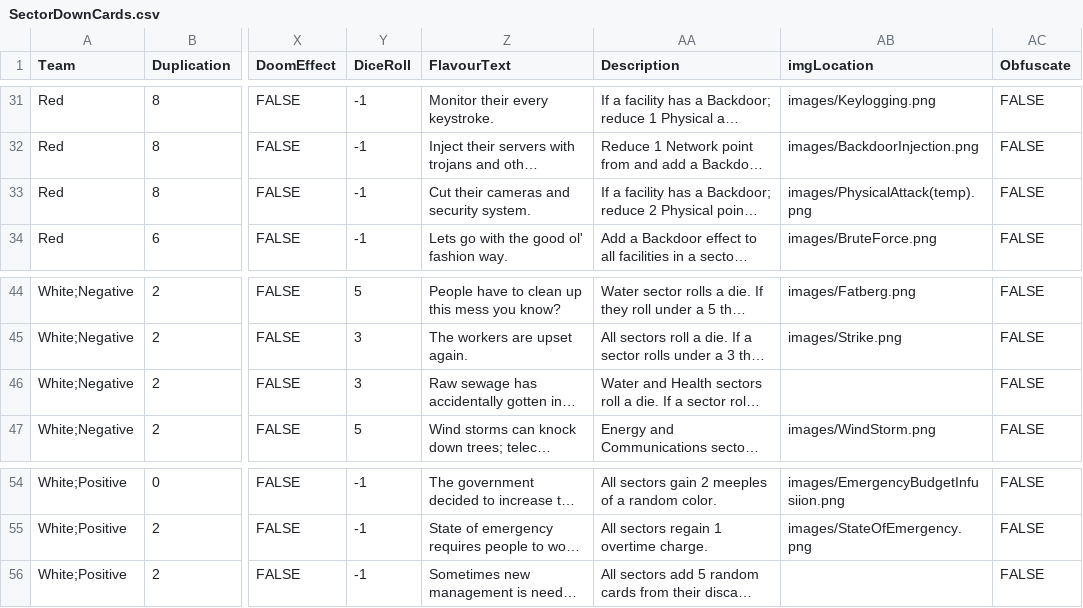
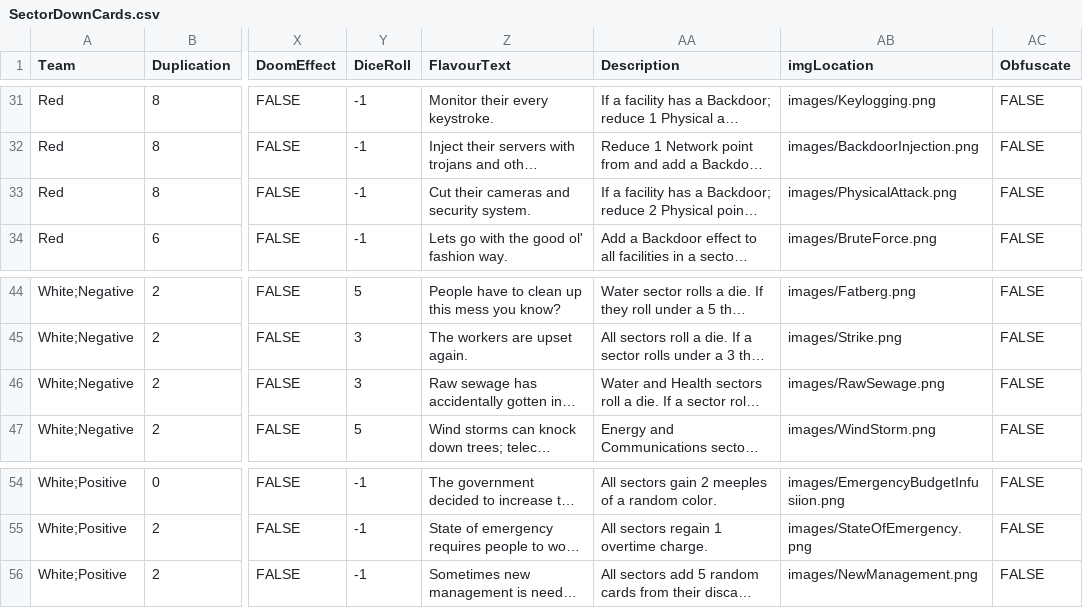
Before and after one commit to profjdbayliss/RIT-Resilience-Game, a CSV file: ResilienceGame/Assets/StreamingAssets/SavedCSVs/SectorDownCards.csv, drawn as a sheet; only a part is shown, gaps mark what is left out; long unchanged cells end in …; the diff names each change by its address in the sheet, - before the commit and + after, or states it on an @@ line.

Commit message:
Added in a few other card images.

```diff
--- a/ResilienceGame/Assets/StreamingAssets/SavedCSVs/SectorDownCards.csv
+++ b/ResilienceGame/Assets/StreamingAssets/SavedCSVs/SectorDownCards.csv
-AB33 (imgLocation): images/PhysicalAttack(temp).png
+AB33 (imgLocation): images/PhysicalAttack.png
-AB46 (imgLocation): (empty)
+AB46 (imgLocation): images/RawSewage.png
-AB56 (imgLocation): (empty)
+AB56 (imgLocation): images/NewManagement.png
```
Also changed, not shown: 6 other files.
